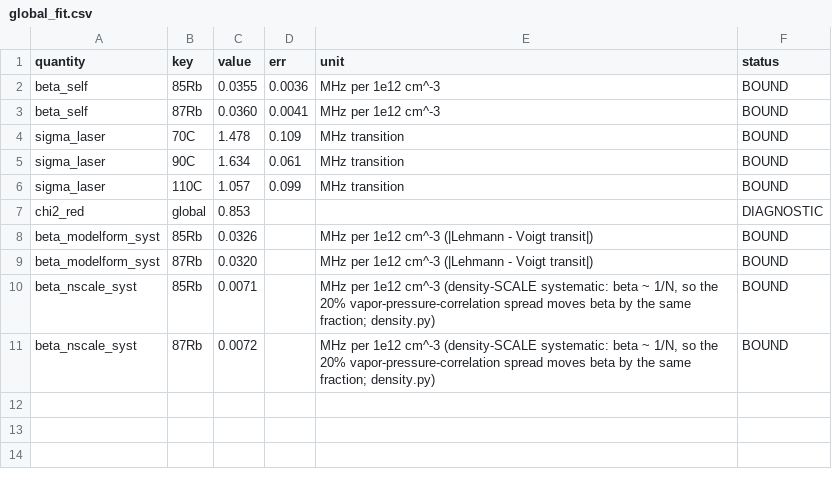
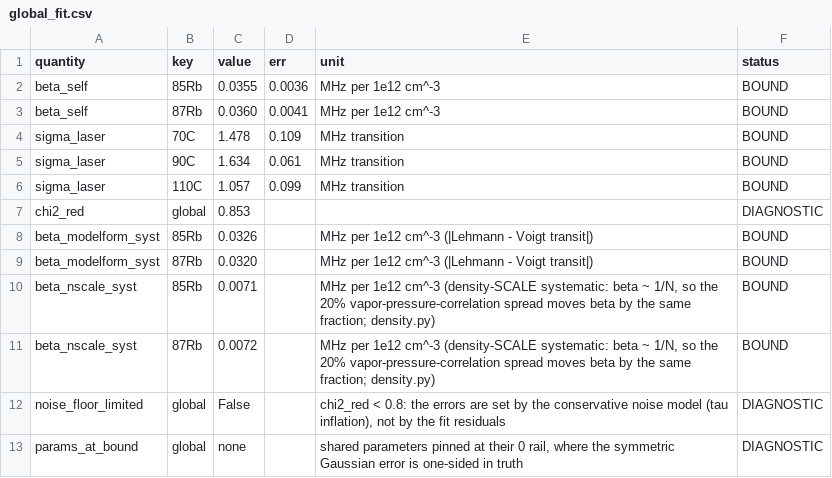
Before and after one commit to MichelangeloDondi/Rb-5S-6S-analysis, a CSV file: results/global_fit.csv, drawn as a sheet; the diff names each change by its address in the sheet, - before the commit and + after, or states it on an @@ line.

Commit message:
Close the uncertainty review: hardening findings 4, 6, 8, 9a-guard, 10 (+ a fig4 catch)
Finding 4 (ruler-rate error): run_linefit now loads each block's rate WITH
its relative error and folds the block-coherent term into gamma_coll,
sigma_laser and total-FWHM errors (plus a rate_relerr column). The five
remaining bare-rate consumers each carry an explicit justified-omission
comment with the size argument (BIC cancels a common scale; areas are
dwarfed by the between-block systematic; hierarchical beta moves <=0.0006 vs
+/-0.004 stat).

Finding 6 (bound-pinned errors): noise_floor_limited and *_at_bound flags now
travel in linefit_conditions.csv, beta_self.csv and global_fit.csv, so a
reader can see per-row which symmetric Gaussian errors are one-sided in truth.

Finding 9a (negative-c noise law): the sigma(V) floor rose from 0.2a to a
(the dark noise is the physical floor); verified zero-churn -- the one
negative-c law turns over at 0.756 V, above its own 0.525 V max level, so the
floor never engages in-domain; the hazard was only ever out-of-domain
(runaway weights). Test drives a negative-c law past its turnover.

Finding 10 (transit-MC error label): the FWHM is now read with sub-grid
interpolation of the half-max crossings. The old raster read quantized it to
the 0.01 MHz grid, so the committed "MC errors" were the grid quantum in
disguise (exact multiples of 0.0041); the seed spread now measures genuine
sampling noise.

Caught in passing: renaming the amplitude CSV's err -> err_stat (finding 5,
last commit) broke make_figures.py, so fig4 had gone stale in the very commit
about uncertainty rigor. Fixed, and fig4 now draws the honest total error bar
(stat (+) between-block) instead of SEM-only -- which is the point of finding
5. The ledger's sigma-sharing chi2 and free/tied sigma_laser values are now
read from the CSV instead of hard-coded (0.21/0.64/0.33 -> data-driven
0.19/0.58/0.33; the middle value shifted with the rate fold).

Full suite green (115 passed); linefit/beta_self/transit_mc byte-identical on
re-run. Adds docs/BIG_PICTURE.md's DATA.md hardening entry.

```diff
--- a/results/global_fit.csv
+++ b/results/global_fit.csv
+row 12: noise_floor_limited | global | False |  | chi2_red < 0.8: the errors are set by the conservative noise model (tau inflation), not by the fit residuals | DIAGNOSTIC
+row 13: params_at_bound | global | none |  | shared parameters pinned at their 0 rail, where the symmetric Gaussian error is one-sided in truth | DIAGNOSTIC
```
Also changed, not shown: results/beta_self.csv, results/linefit_conditions.csv, 25 other files.
